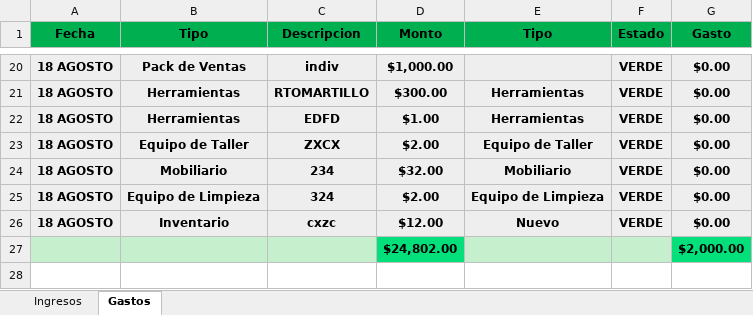
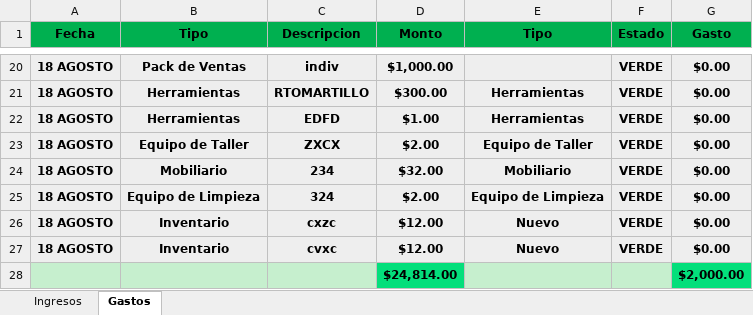
Before and after one commit to Alisbasa/EPIC-MOUNTAIN-SYSTEM, an Excel workbook: JavaApplication19/src/excel/LibrosContables.xlsx, sheet Gastos, drawn as a sheet; only a part is shown, gaps mark what is left out; values as stored, in another font and other column widths than the file's, no borders; removed rows and columns are numbered as before the commit, all else as after; the diff names each change by its address in the sheet, - before the commit and + after, or states it on an @@ line.

```diff
--- a/JavaApplication19/src/excel/LibrosContables.xlsx (sheet Gastos)
+++ b/JavaApplication19/src/excel/LibrosContables.xlsx (sheet Gastos)
-row 27:  |  |  | $24,802.00 |  |  | $2,000.00
+row 27: 18 AGOSTO | Inventario | cvxc | $12.00 | Nuevo | VERDE | $0.00
+row 28:  |  |  | $24,814.00 |  |  | $2,000.00
```
Also changed, not shown: JavaApplication19/src/20/Equipo y Mobiliario.xlsx, JavaApplication19/src/20/Facturacion.xlsx, 7 other files.
